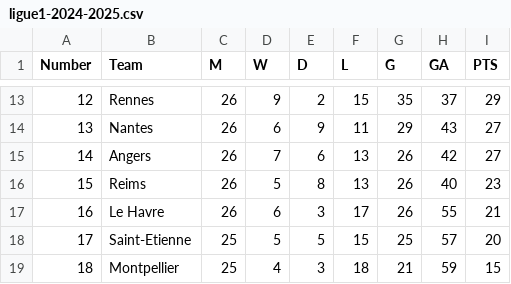
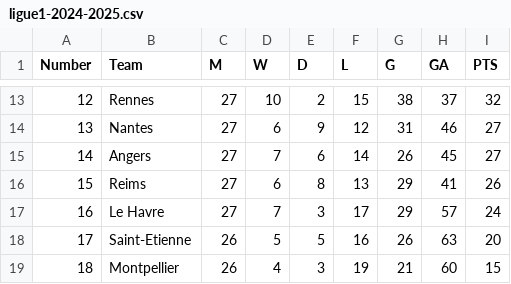
Before and after one commit to nazimboudeffa/prediction-football-fr-python, a CSV file: data/france/ligue1-2024-2025.csv, drawn as a sheet; only a part is shown, gaps mark what is left out; the diff covers the shown part only.

```diff
--- a/data/france/ligue1-2024-2025.csv
+++ b/data/france/ligue1-2024-2025.csv
@@ -13,7 +13,7 @@ Number,Team,M,W,D,L,G,GA,PTS
-12,Rennes,26,9,2,15,35,37,29
-13,Nantes,26,6,9,11,29,43,27
-14,Angers,26,7,6,13,26,42,27
-15,Reims,26,5,8,13,26,40,23
-16,Le Havre,26,6,3,17,26,55,21
-17,Saint-Etienne,25,5,5,15,25,57,20
-18,Montpellier,25,4,3,18,21,59,15
+12,Rennes,27,10,2,15,38,37,32
+13,Nantes,27,6,9,12,31,46,27
+14,Angers,27,7,6,14,26,45,27
+15,Reims,27,6,8,13,29,41,26
+16,Le Havre,27,7,3,17,29,57,24
+17,Saint-Etienne,26,5,5,16,26,63,20
+18,Montpellier,26,4,3,19,21,60,15
```
Also changed, not shown: 73 edited cells elsewhere in this file.
